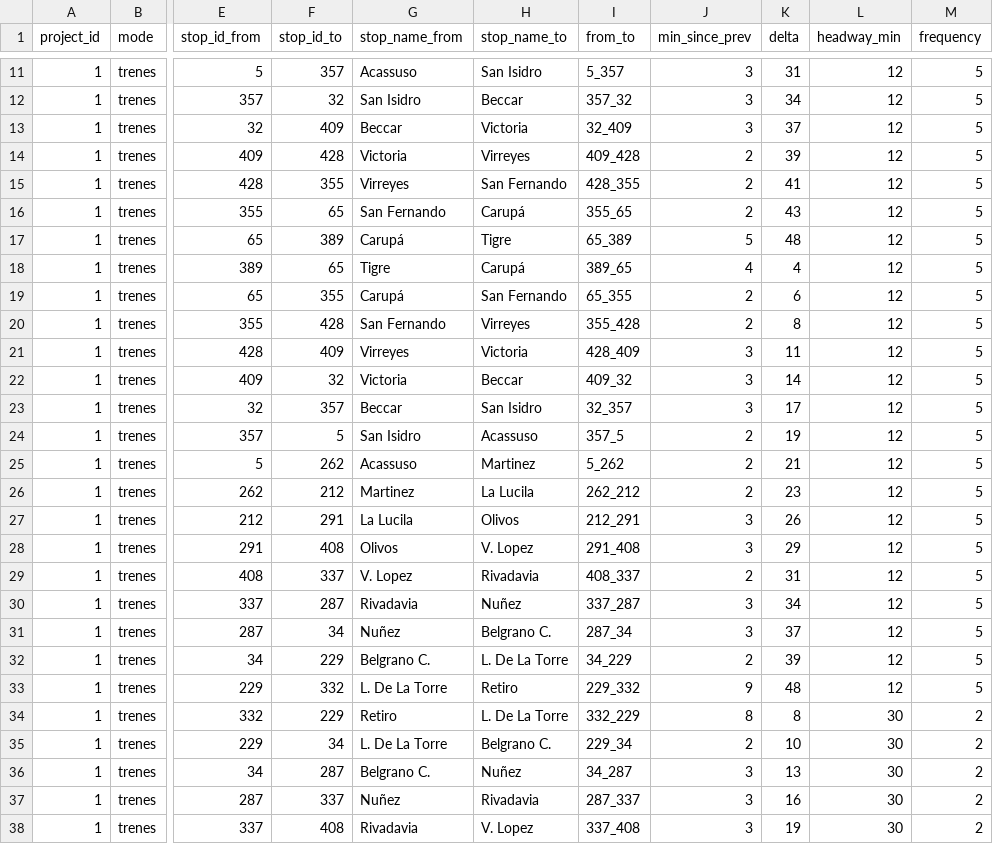
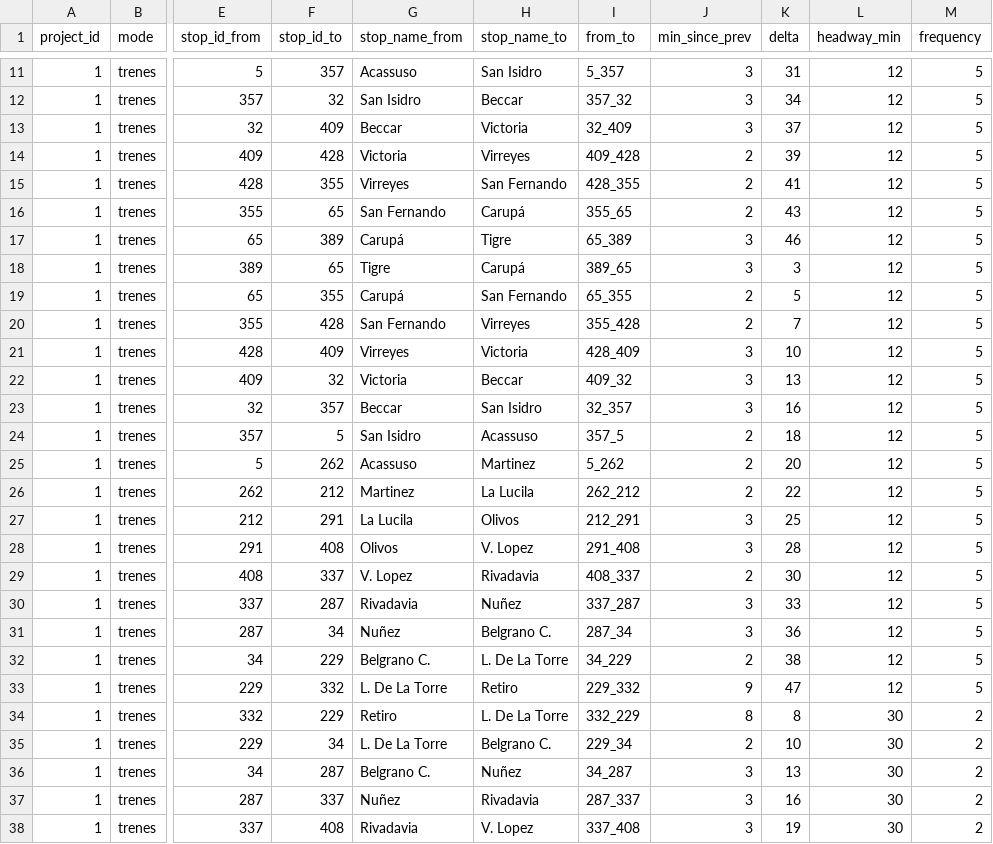
Before and after one commit to urbansim/ba_accessibility, a CSV file: ba_accessibility/data/original/project_updates/modified_times_between_stops.csv, drawn as a sheet; only a part is shown, gaps mark what is left out; the diff names each change by its address in the sheet, - before the commit and + after, or states it on an @@ line.

Commit message:
Updates times between stations to be always better

```diff
--- a/ba_accessibility/data/original/project_updates/modified_times_between_stops.csv
+++ b/ba_accessibility/data/original/project_updates/modified_times_between_stops.csv
-J17 (min_since_prev): 5
+J17 (min_since_prev): 3
-K17 (delta): 48
+K17 (delta): 46
-J18 (min_since_prev): 4
+J18 (min_since_prev): 3
-K18 (delta): 4
+K18 (delta): 3
-K19 (delta): 6
+K19 (delta): 5
-K20 (delta): 8
+K20 (delta): 7
-K21 (delta): 11
+K21 (delta): 10
-K22 (delta): 14
+K22 (delta): 13
-K23 (delta): 17
+K23 (delta): 16
-K24 (delta): 19
+K24 (delta): 18
-K25 (delta): 21
+K25 (delta): 20
-K26 (delta): 23
+K26 (delta): 22
-K27 (delta): 26
+K27 (delta): 25
-K28 (delta): 29
+K28 (delta): 28
-K29 (delta): 31
+K29 (delta): 30
-K30 (delta): 34
+K30 (delta): 33
-K31 (delta): 37
+K31 (delta): 36
-K32 (delta): 39
+K32 (delta): 38
-K33 (delta): 48
+K33 (delta): 47
```
